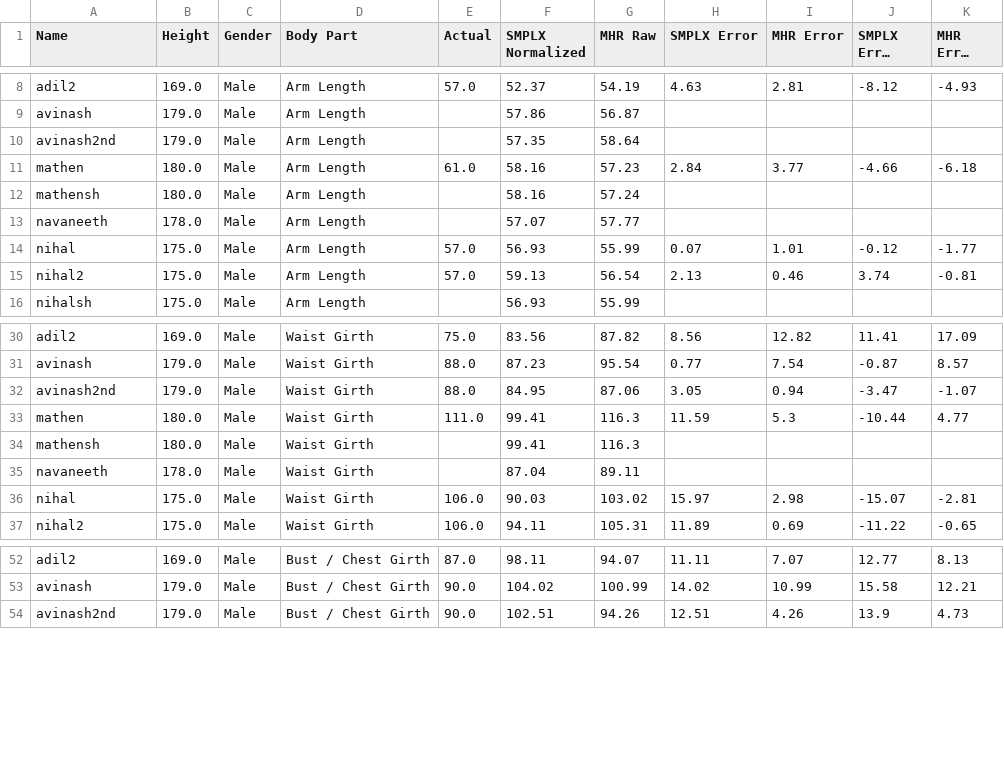
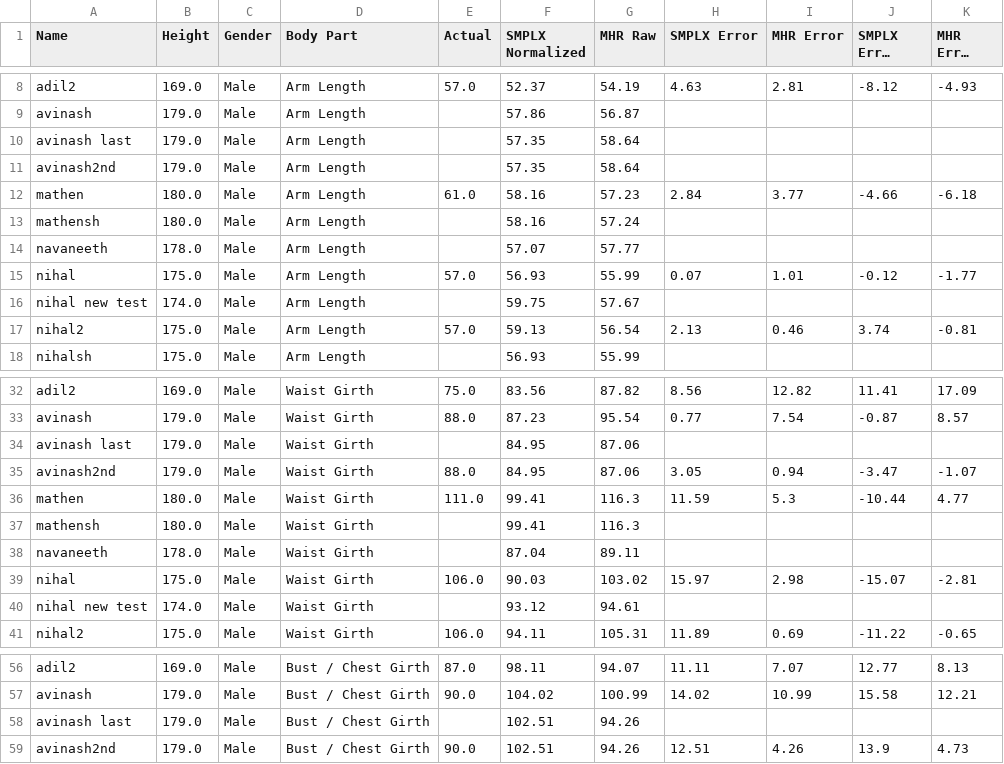
Before and after one commit to safuaaannn/trimesh, a CSV file: eval_app/measurement_database.csv, drawn as a sheet; only a part is shown, gaps mark what is left out; long unchanged cells end in …; the diff covers the shown part only.

```diff
--- a/eval_app/measurement_database.csv
+++ b/eval_app/measurement_database.csv
@@ -9,2 +9,3 @@ adil2,169.0,Male,Arm Length,57.0,52.37,54.19,4.63,2.81,-8.12,-4.93
 avinash,179.0,Male,Arm Length,,57.86,56.87,,,,
+avinash last ,179.0,Male,Arm Length,,57.35,58.64,,,,
 avinash2nd,179.0,Male,Arm Length,,57.35,58.64,,,,
@@ -14,2 +15,3 @@ navaneeth,178.0,Male,Arm Length,,57.07,57.77,,,,
 nihal,175.0,Male,Arm Length,57.0,56.93,55.99,0.07,1.01,-0.12,-1.77
+nihal new test ,174.0,Male,Arm Length,,59.75,57.67,,,,
 nihal2,175.0,Male,Arm Length,57.0,59.13,56.54,2.13,0.46,3.74,-0.81
@@ -31,2 +33,3 @@ adil2,169.0,Male,Waist Girth,75.0,83.56,87.82,8.56,12.82,11.41,17.09
 avinash,179.0,Male,Waist Girth,88.0,87.23,95.54,0.77,7.54,-0.87,8.57
+avinash last ,179.0,Male,Waist Girth,,84.95,87.06,,,,
 avinash2nd,179.0,Male,Waist Girth,88.0,84.95,87.06,3.05,0.94,-3.47,-1.07
@@ -36,2 +39,3 @@ navaneeth,178.0,Male,Waist Girth,,87.04,89.11,,,,
 nihal,175.0,Male,Waist Girth,106.0,90.03,103.02,15.97,2.98,-15.07,-2.81
+nihal new test ,174.0,Male,Waist Girth,,93.12,94.61,,,,
 nihal2,175.0,Male,Waist Girth,106.0,94.11,105.31,11.89,0.69,-11.22,-0.65
@@ -53,2 +57,3 @@ adil2,169.0,Male,Bust / Chest Girth,87.0,98.11,94.07,11.11,7.07,12.77,8.13
 avinash,179.0,Male,Bust / Chest Girth,90.0,104.02,100.99,14.02,10.99,15.58,12.21
+avinash last ,179.0,Male,Bust / Chest Girth,,102.51,94.26,,,,
 avinash2nd,179.0,Male,Bust / Chest Girth,90.0,102.51,94.26,12.51,4.26,13.9,4.73
```
Also changed, not shown: 11 added rows elsewhere in this file, 3 other files.
